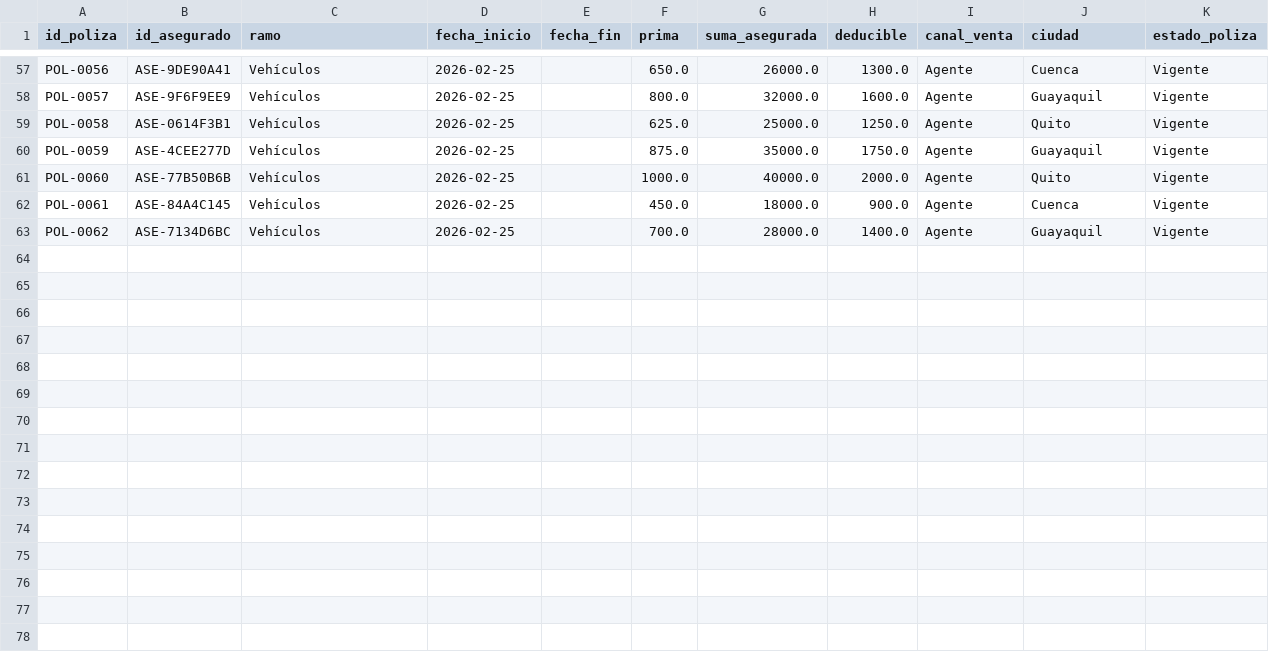
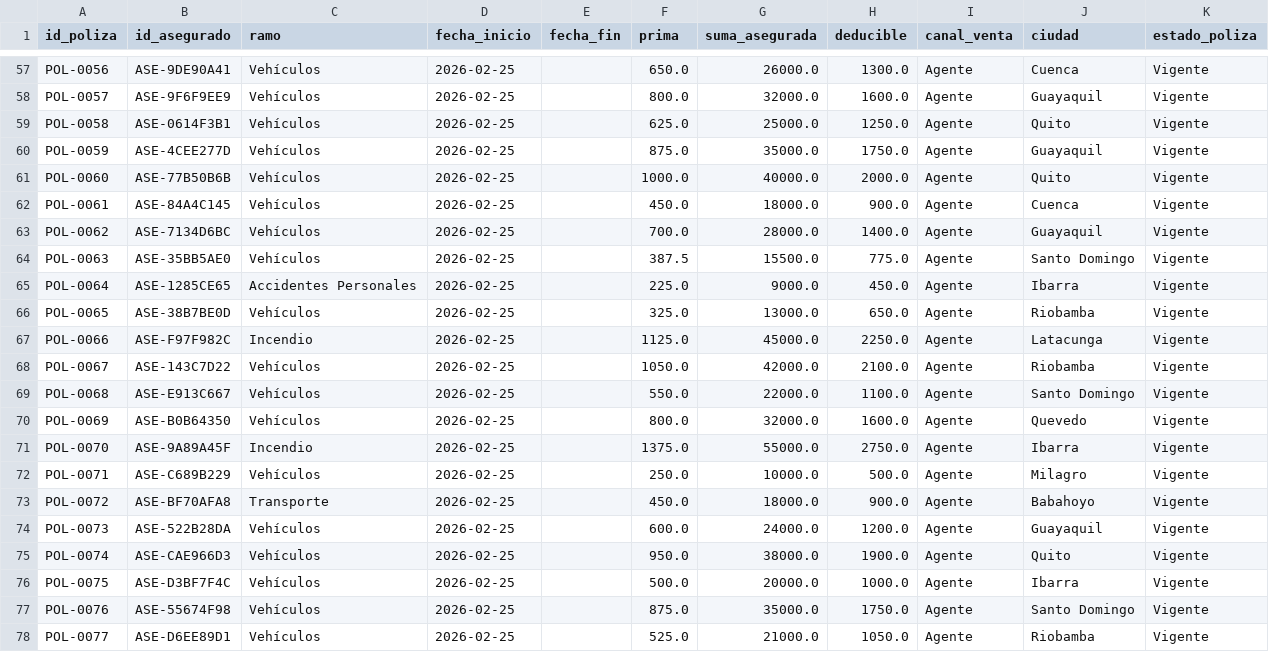
Before and after one commit to StevSant/hackiaton_agent_ai_3.0_backend, a CSV file: data/synthetic/polizas.csv, drawn as a sheet; only a part is shown, gaps mark what is left out.

```diff
--- a/data/synthetic/polizas.csv
+++ b/data/synthetic/polizas.csv
@@ -63 +63,16 @@ POL-0061,ASE-84A4C145,Vehículos,2026-02-25,,450.0,18000.0,900.0,Agente,Cuenca,V
 POL-0062,ASE-7134D6BC,Vehículos,2026-02-25,,700.0,28000.0,1400.0,Agente,Guayaquil,Vigente
+POL-0063,ASE-35BB5AE0,Vehículos,2026-02-25,,387.5,15500.0,775.0,Agente,Santo Domingo,Vigente
+POL-0064,ASE-1285CE65,Accidentes Personales,2026-02-25,,225.0,9000.0,450.0,Agente,Ibarra,Vigente
+POL-0065,ASE-38B7BE0D,Vehículos,2026-02-25,,325.0,13000.0,650.0,Agente,Riobamba,Vigente
+POL-0066,ASE-F97F982C,Incendio,2026-02-25,,1125.0,45000.0,2250.0,Agente,Latacunga,Vigente
+POL-0067,ASE-143C7D22,Vehículos,2026-02-25,,1050.0,42000.0,2100.0,Agente,Riobamba,Vigente
+POL-0068,ASE-E913C667,Vehículos,2026-02-25,,550.0,22000.0,1100.0,Agente,Santo Domingo,Vigente
+POL-0069,ASE-B0B64350,Vehículos,2026-02-25,,800.0,32000.0,1600.0,Agente,Quevedo,Vigente
+POL-0070,ASE-9A89A45F,Incendio,2026-02-25,,1375.0,55000.0,2750.0,Agente,Ibarra,Vigente
+POL-0071,ASE-C689B229,Vehículos,2026-02-25,,250.0,10000.0,500.0,Agente,Milagro,Vigente
+POL-0072,ASE-BF70AFA8,Transporte,2026-02-25,,450.0,18000.0,900.0,Agente,Babahoyo,Vigente
+POL-0073,ASE-522B28DA,Vehículos,2026-02-25,,600.0,24000.0,1200.0,Agente,Guayaquil,Vigente
+POL-0074,ASE-CAE966D3,Vehículos,2026-02-25,,950.0,38000.0,1900.0,Agente,Quito,Vigente
+POL-0075,ASE-D3BF7F4C,Vehículos,2026-02-25,,500.0,20000.0,1000.0,Agente,Ibarra,Vigente
+POL-0076,ASE-55674F98,Vehículos,2026-02-25,,875.0,35000.0,1750.0,Agente,Santo Domingo,Vigente
+POL-0077,ASE-D6EE89D1,Vehículos,2026-02-25,,525.0,21000.0,1050.0,Agente,Riobamba,Vigente
```
Also changed, not shown: data/synthetic/asegurados.csv, data/synthetic/beneficiarios_proveedores.csv, 5 other files.
